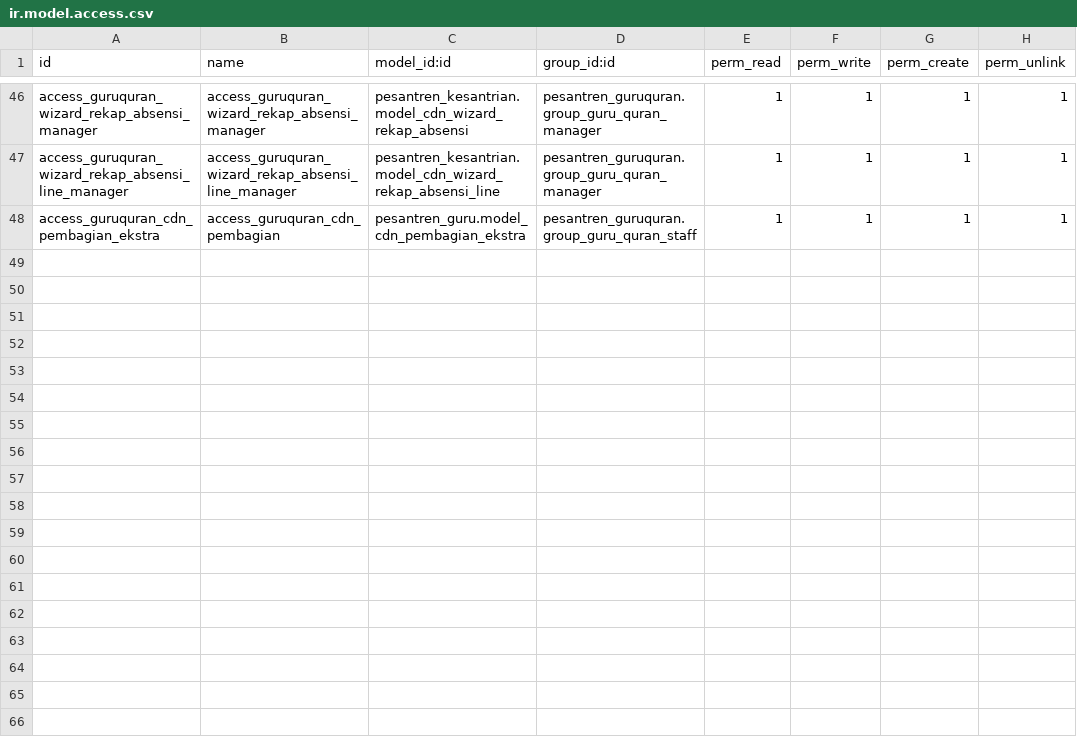
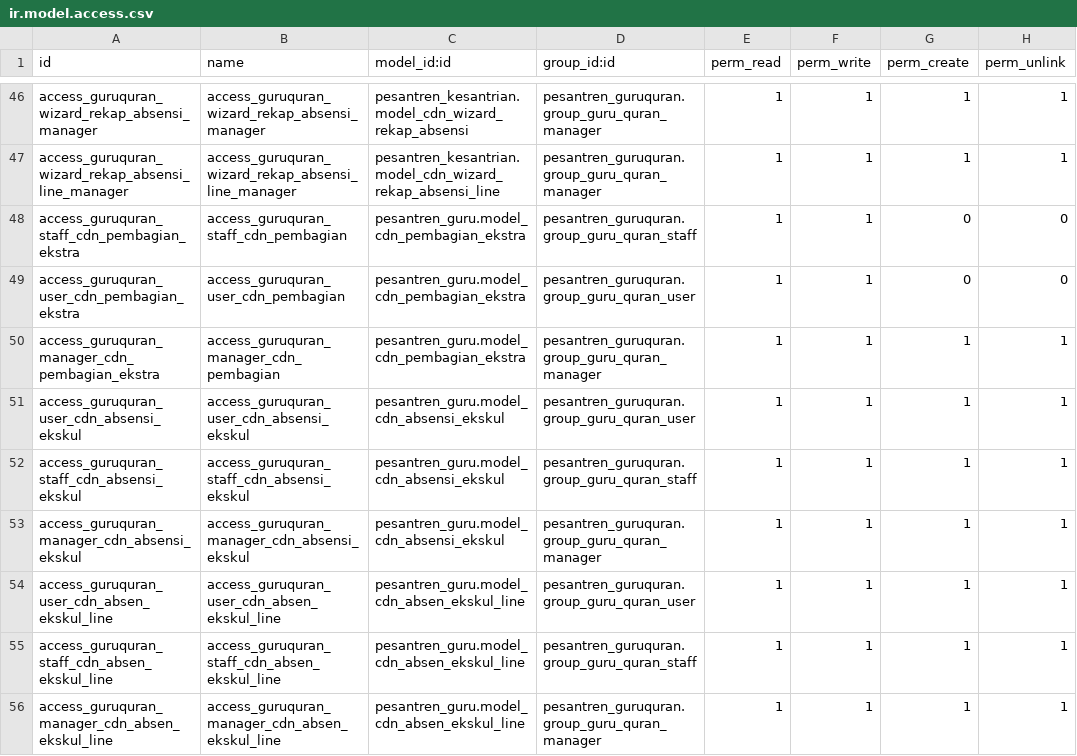
Before and after one commit to Fyoo-o/odoo-pesantren-dqi, a CSV file: pesantren_guruquran/security/ir.model.access.csv, drawn as a sheet; only a part is shown, gaps mark what is left out.

Commit message:
fix hak akses penanggung jawab ekskul

```diff
--- a/pesantren_guruquran/security/ir.model.access.csv
+++ b/pesantren_guruquran/security/ir.model.access.csv
@@ -47,2 +47,10 @@ access_guruquran_wizard_rekap_absensi_manager,access_guruquran_wizard_rekap_abse
 access_guruquran_wizard_rekap_absensi_line_manager,access_guruquran_wizard_rekap_absensi_line_manager,pesantren_kesantrian.model_cdn_wizard_rekap_absensi_line,pesantren_guruquran.group_guru_quran_manager,1,1,1,1
-access_guruquran_cdn_pembagian_ekstra,access_guruquran_cdn_pembagian,pesantren_guru.model_cdn_pembagian_ekstra,pesantren_guruquran.group_guru_quran_staff,1,1,1,1
+access_guruquran_staff_cdn_pembagian_ekstra,access_guruquran_staff_cdn_pembagian,pesantren_guru.model_cdn_pembagian_ekstra,pesantren_guruquran.group_guru_quran_staff,1,1,0,0
+access_guruquran_user_cdn_pembagian_ekstra,access_guruquran_user_cdn_pembagian,pesantren_guru.model_cdn_pembagian_ekstra,pesantren_guruquran.group_guru_quran_user,1,1,0,0
+access_guruquran_manager_cdn_pembagian_ekstra,access_guruquran_manager_cdn_pembagian,pesantren_guru.model_cdn_pembagian_ekstra,pesantren_guruquran.group_guru_quran_manager,1,1,1,1
+access_guruquran_user_cdn_absensi_ekskul,access_guruquran_user_cdn_absensi_ekskul,pesantren_guru.model_cdn_absensi_ekskul,pesantren_guruquran.group_guru_quran_user,1,1,1,1
+access_guruquran_staff_cdn_absensi_ekskul,access_guruquran_staff_cdn_absensi_ekskul,pesantren_guru.model_cdn_absensi_ekskul,pesantren_guruquran.group_guru_quran_staff,1,1,1,1
+access_guruquran_manager_cdn_absensi_ekskul,access_guruquran_manager_cdn_absensi_ekskul,pesantren_guru.model_cdn_absensi_ekskul,pesantren_guruquran.group_guru_quran_manager,1,1,1,1
+access_guruquran_user_cdn_absen_ekskul_line,access_guruquran_user_cdn_absen_ekskul_line,pesantren_guru.model_cdn_absen_ekskul_line,pesantren_guruquran.group_guru_quran_user,1,1,1,1
+access_guruquran_staff_cdn_absen_ekskul_line,access_guruquran_staff_cdn_absen_ekskul_line,pesantren_guru.model_cdn_absen_ekskul_line,pesantren_guruquran.group_guru_quran_staff,1,1,1,1
+access_guruquran_manager_cdn_absen_ekskul_line,access_guruquran_manager_cdn_absen_ekskul_line,pesantren_guru.model_cdn_absen_ekskul_line,pesantren_guruquran.group_guru_quran_manager,1,1,1,1
```
Also changed, not shown: pesantren_guru/security/ir.model.access.csv, 6 other files.
